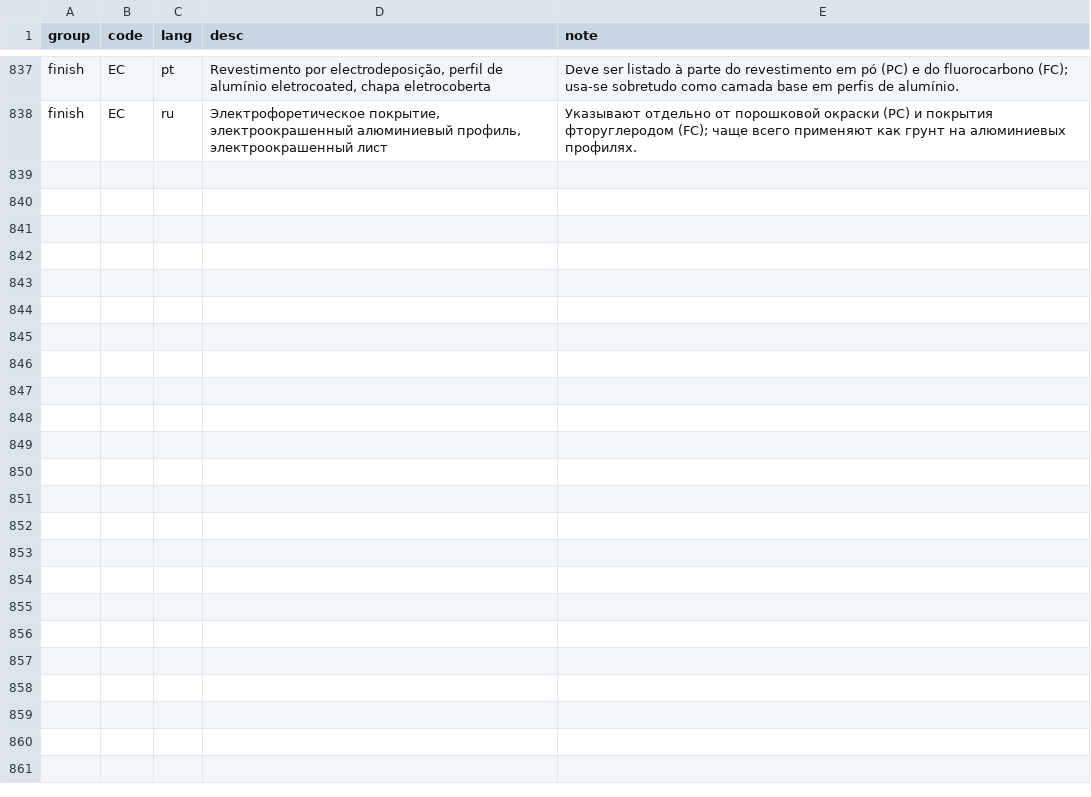
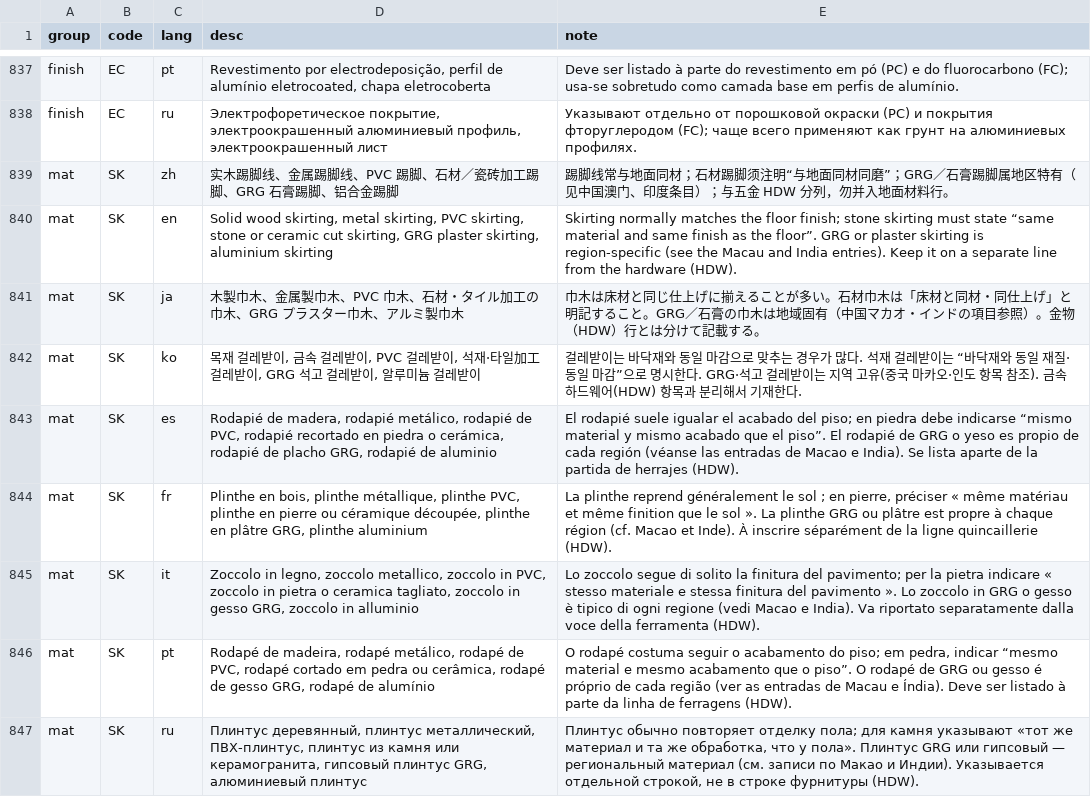
Before and after one commit to Andox-Lopez/material-code-legend, a CSV file: data/entry_text.csv, drawn as a sheet; only a part is shown, gaps mark what is left out; the diff names each change by its address in the sheet, - before the commit and + after, or states it on an @@ line.

Commit message:
data: 更新 西班牙·拉美 饰面/灯具缩写与韩国 SW 同码修正
- 新增基准条目 SK 踢脚线（entries.csv + entry_text.csv 9 语言）
- latam 补齐 finish 26 条、light 18 条西语缩写映射，覆盖率 finish 0→26/26、light 1→18/18
- latam 新增地区特有条目 CIELR / ESQ / CONP，新增 GR 同码多义（granito vs rejilla）
- kr 修正 obj 组 SW 同码冲突：洁具改用 SAN；新增 SW 双义条目与 2026 年 KS 认证改革依据
- rule_text.csv 补齐 R1–R4 在 zh/en/ja/ko/es 的 20 处 example 空值
- build.py 修正繁简转换范围：只转中文列，日文/韩文不再被误转；地区代码与地区冲突表的中文现按地区转繁体
- data/meta.csv updated_at → 2026-10-30

新增可复用工具：tools/csv_io.py（CSV 读写）、tools/validate_week.py（9 项校验）

```diff
--- a/data/entry_text.csv
+++ b/data/entry_text.csv
+row 839: mat | SK | zh | 实木踢脚线、金属踢脚线、PVC 踢脚、石材／瓷砖加工踢脚、GRG 石膏踢脚、铝合金踢脚 | 踢脚线常与地面同材；石材踢脚须注明“与地面同材同磨”；GRG／石膏踢脚属地区特有（见中国澳门、印度条目）；与五金 HDW 分列，勿并入地面材料行。
+row 840: mat | SK | en | Solid wood skirting, metal skirting, PVC skirting, stone or ceramic cut skirting, GRG plaster skirting, aluminium skirting | Skirting normally matches the floor finish; stone skirting must state “same material and same finish as the floor”. GRG or plaster skirting is region-specific (see the Macau and India entries). Keep it on a separate line from the hardware (HDW).
+row 841: mat | SK | ja | 木製巾木、金属製巾木、PVC 巾木、石材・タイル加工の巾木、GRG プラスター巾木、アルミ製巾木 | 巾木は床材と同じ仕上げに揃えることが多い。石材巾木は「床材と同材・同仕上げ」と明記すること。GRG／石膏の巾木は地域固有（中国マカオ・インドの項目参照）。金物（HDW）行とは分けて記載する。
+row 842: mat | SK | ko | 목재 걸레받이, 금속 걸레받이, PVC 걸레받이, 석재·타일加工 걸레받이, GRG 석고 걸레받이, 알루미늄 걸레받이 | 걸레받이는 바닥재와 동일 마감으로 맞추는 경우가 많다. 석재 걸레받이는 “바닥재와 동일 재질·동일 마감”으로 명시한다. GRG·석고 걸레받이는 지역 고유(중국 마카오·인도 항목 참조). 금속 하드웨어(HDW) 항목과 분리해서 기재한다.
+row 843: mat | SK | es | Rodapié de madera, rodapié metálico, rodapié de PVC, rodapié recortado en piedra o cerámica, rodapié de placho GRG, rodapié de aluminio | El rodapié suele igualar el acabado del piso; en piedra debe indicarse “mismo material y mismo acabado que el piso”. El rodapié de GRG o yeso es propio de cada región (véanse las entradas de Macao e India). Se lista aparte de la partida de herrajes (HDW).
+row 844: mat | SK | fr | Plinthe en bois, plinthe métallique, plinthe PVC, plinthe en pierre ou céramique découpée, plinthe en plâtre GRG, plinthe aluminium | La plinthe reprend généralement le sol ; en pierre, préciser « même matériau et même finition que le sol ». La plinthe GRG ou plâtre est propre à chaque région (cf. Macao et Inde). À inscrire séparément de la ligne quincaillerie (HDW).
+row 845: mat | SK | it | Zoccolo in legno, zoccolo metallico, zoccolo in PVC, zoccolo in pietra o ceramica tagliato, zoccolo in gesso GRG, zoccolo in alluminio | Lo zoccolo segue di solito la finitura del pavimento; per la pietra indicare « stesso materiale e stessa finitura del pavimento ». Lo zoccolo in GRG o gesso è tipico di ogni regione (vedi Macao e India). Va riportato separatamente dalla voce della ferramenta (HDW).
+row 846: mat | SK | pt | Rodapé de madeira, rodapé metálico, rodapé de PVC, rodapé cortado em pedra ou cerâmica, rodapé de gesso GRG, rodapé de alumínio | O rodapé costuma seguir o acabamento do piso; em pedra, indicar “mesmo material e mesmo acabamento que o piso”. O rodapé de GRG ou gesso é próprio de cada região (ver as entradas de Macau e Índia). Deve ser listado à parte da linha de ferragens (HDW).
+row 847: mat | SK | ru | Плинтус деревянный, плинтус металлический, ПВХ-плинтус, плинтус из камня или керамогранита, гипсовый плинтус GRG, алюминиевый плинтус | Плинтус обычно повторяет отделку пола; для камня указывают «тот же материал и та же обработка, что у пола». Плинтус GRG или гипсовый — региональный материал (см. записи по Макао и Индии). Указывается отдельной строкой, не в строке фурнитуры (HDW).
```
Also changed, not shown: data/entries.csv, data/meta.csv, 11 other files.
